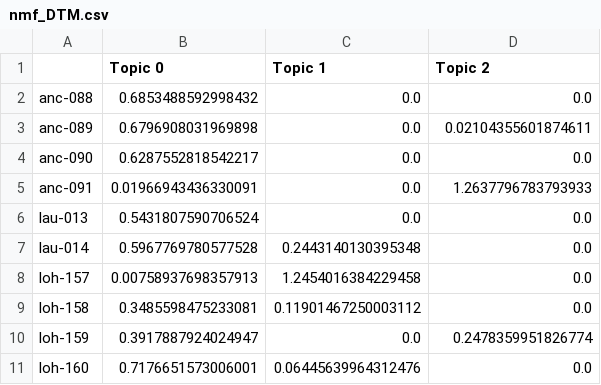
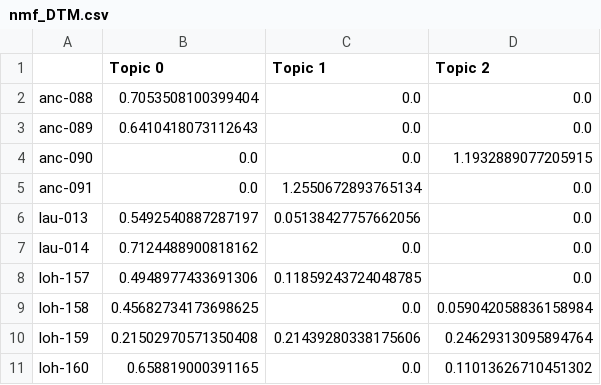
Before and after one commit to SeleniumS/PyTA, a CSV file: outputs/nmf_DTM.csv, drawn as a sheet.

```diff
--- a/outputs/nmf_DTM.csv
+++ b/outputs/nmf_DTM.csv
@@ -1,11 +1,11 @@
 ,Topic 0,Topic 1,Topic 2
-anc-088,0.6853488592998432,0.0,0.0
-anc-089,0.6796908031969898,0.0,0.02104355601874611
-anc-090,0.6287552818542217,0.0,0.0
-anc-091,0.01966943436330091,0.0,1.2637796783793933
-lau-013,0.5431807590706524,0.0,0.0
-lau-014,0.5967769780577528,0.2443140130395348,0.0
-loh-157,0.00758937698357913,1.2454016384229458,0.0
-loh-158,0.3485598475233081,0.11901467250003112,0.0
-loh-159,0.3917887924024947,0.0,0.2478359951826774
-loh-160,0.7176651573006001,0.06445639964312476,0.0
+anc-088,0.7053508100399404,0.0,0.0
+anc-089,0.6410418073112643,0.0,0.0
+anc-090,0.0,0.0,1.1932889077205915
+anc-091,0.0,1.2550672893765134,0.0
+lau-013,0.5492540887287197,0.05138427757662056,0.0
+lau-014,0.7124488900818162,0.0,0.0
+loh-157,0.4948977433691306,0.11859243724048785,0.0
+loh-158,0.45682734173698625,0.0,0.059042058836158984
+loh-159,0.21502970571350408,0.21439280338175606,0.24629313095894764
+loh-160,0.658819000391165,0.0,0.11013626710451302
```
Also changed, not shown: outputs/nmf_WTM.csv, outputs/tf_frame.csv, 7 other files.
